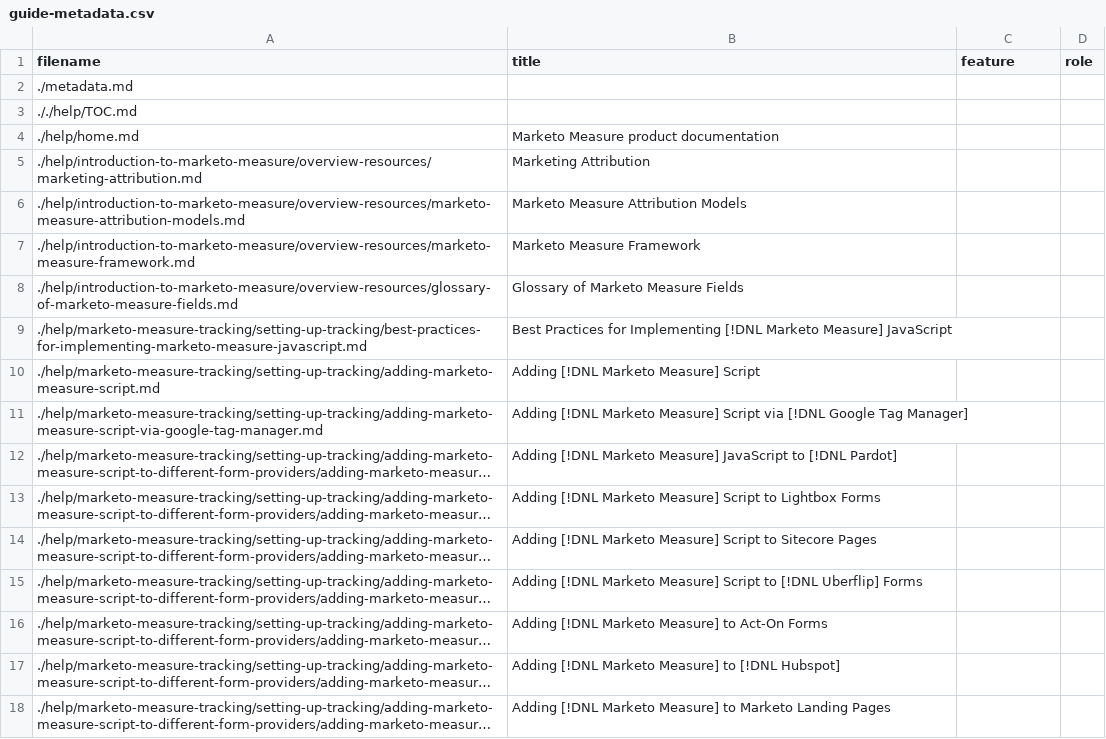
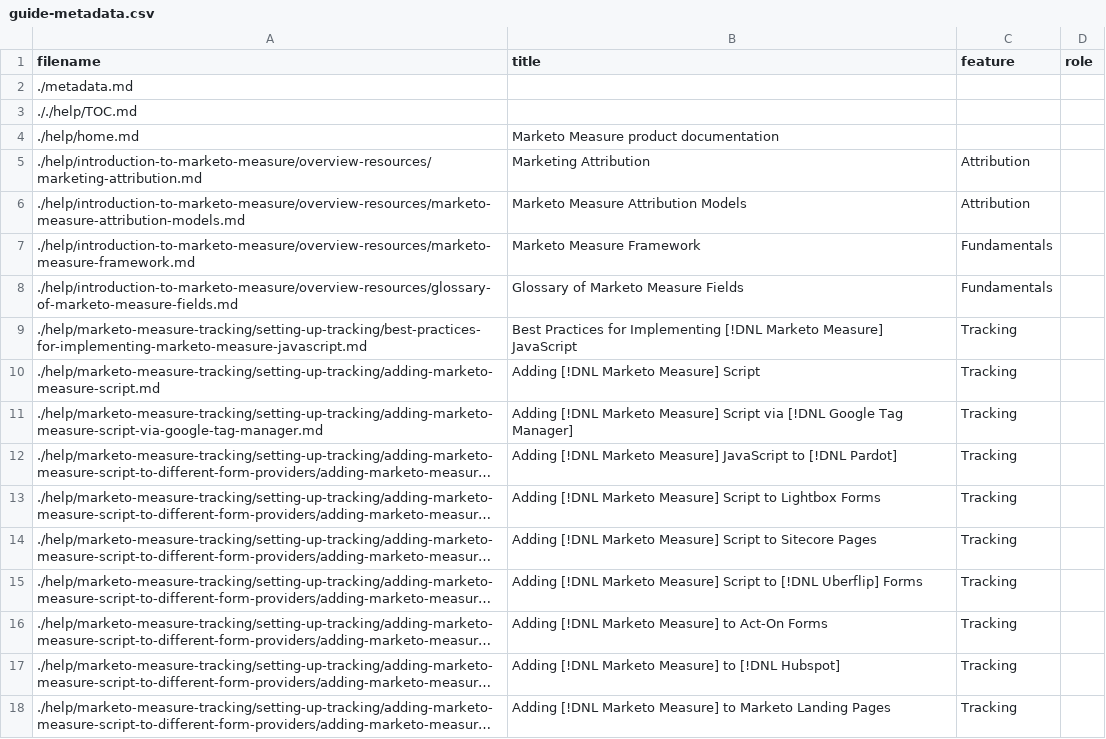
Before and after one commit to AdobeDocs/marketo-measure.en, a CSV file: help/guide-metadata.csv, drawn as a sheet; only a part is shown; long unchanged cells end in …; the diff covers the shown part only; the diff names each change by its address in the sheet, - before the commit and + after, or states it on an @@ line.

Commit message:
Update guide-metadata.csv

```diff
--- a/help/guide-metadata.csv
+++ b/help/guide-metadata.csv
-C5:C6 (feature): (empty)
+C5:C6 (feature): Attribution
-C7:C8 (feature): (empty)
+C7:C8 (feature): Fundamentals
-C9:C18 (feature): (empty)
+C9:C18 (feature): Tracking
```
Also changed, not shown: 146 edited cells elsewhere in this file.
